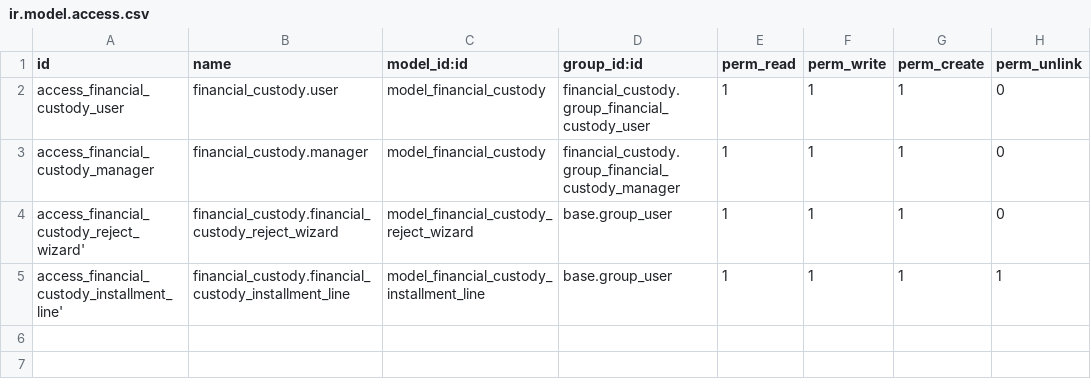
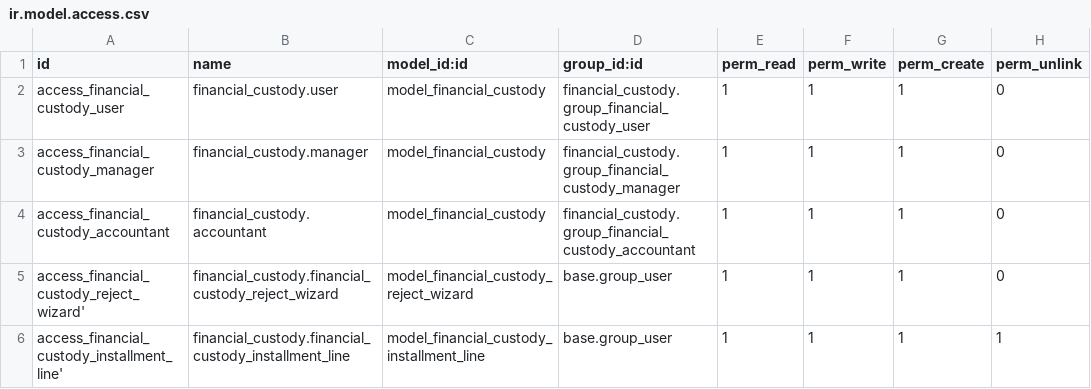
Before and after one commit to emadkhadra1/odoo-saas-platform, a CSV file: sector_addons/odoo19/financial_custody/security/ir.model.access.csv, drawn as a sheet.

Commit message:
Fix Odoo 19 custody payment workflow

```diff
--- a/sector_addons/odoo19/financial_custody/security/ir.model.access.csv
+++ b/sector_addons/odoo19/financial_custody/security/ir.model.access.csv
@@ -3,2 +3,3 @@ access_financial_custody_user,financial_custody.user,model_financial_custody,fin
 access_financial_custody_manager,financial_custody.manager,model_financial_custody,financial_custody.group_financial_custody_manager,1,1,1,0
+access_financial_custody_accountant,financial_custody.accountant,model_financial_custody,financial_custody.group_financial_custody_accountant,1,1,1,0
 access_financial_custody_reject_wizard',financial_custody.financial_custody_reject_wizard,model_financial_custody_reject_wizard,base.group_user,1,1,1,0
```
Also changed, not shown: 3 other files.
